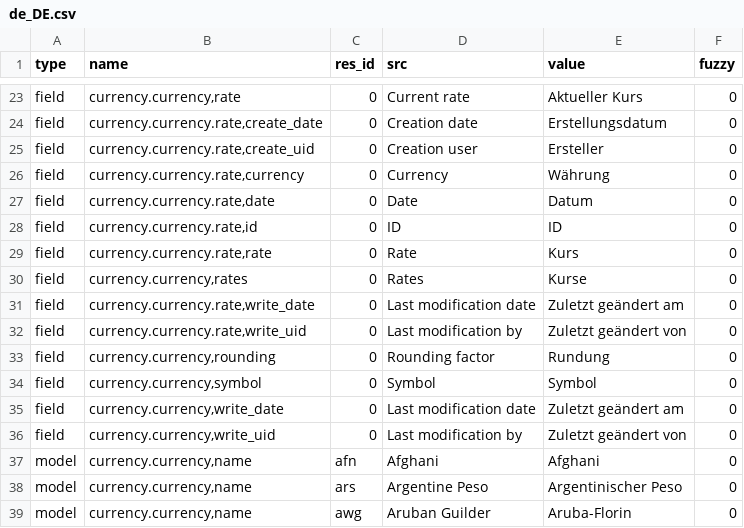
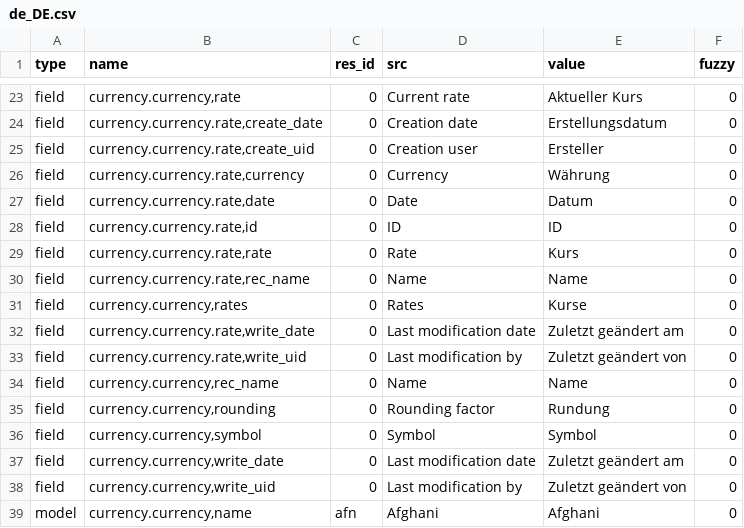
Before and after one commit to coopengo/currency, a CSV file: de_DE.csv, drawn as a sheet; only a part is shown, gaps mark what is left out; the shorter side is filled out with more unchanged rows; the diff names each change by its address in the sheet, - before the commit and + after, or states it on an @@ line.

Commit message:
Update translation for de_DE

```diff
--- a/de_DE.csv
+++ b/de_DE.csv
+row 30: field | currency.currency.rate,rec_name | 0 | Name | Name | 0
+row 34: field | currency.currency,rec_name | 0 | Name | Name | 0
```
